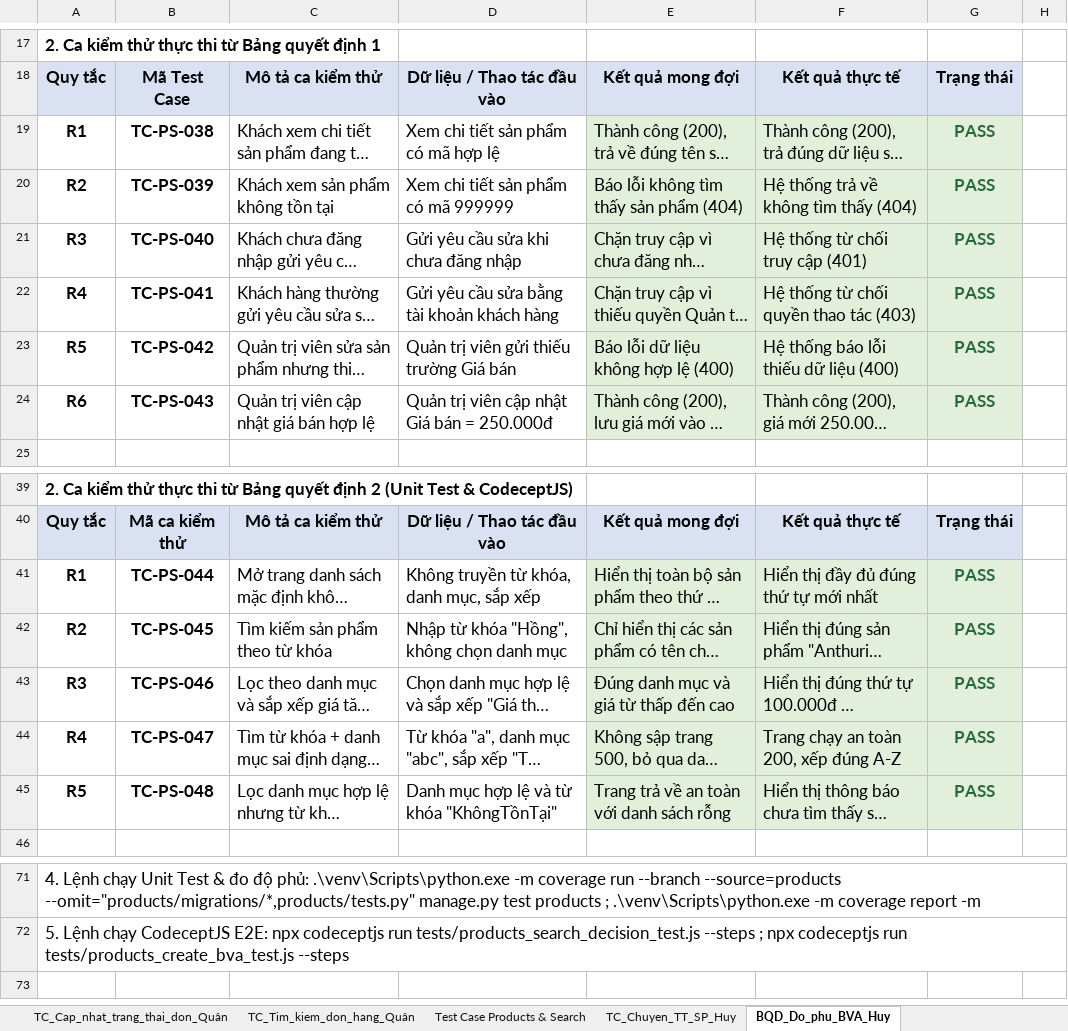
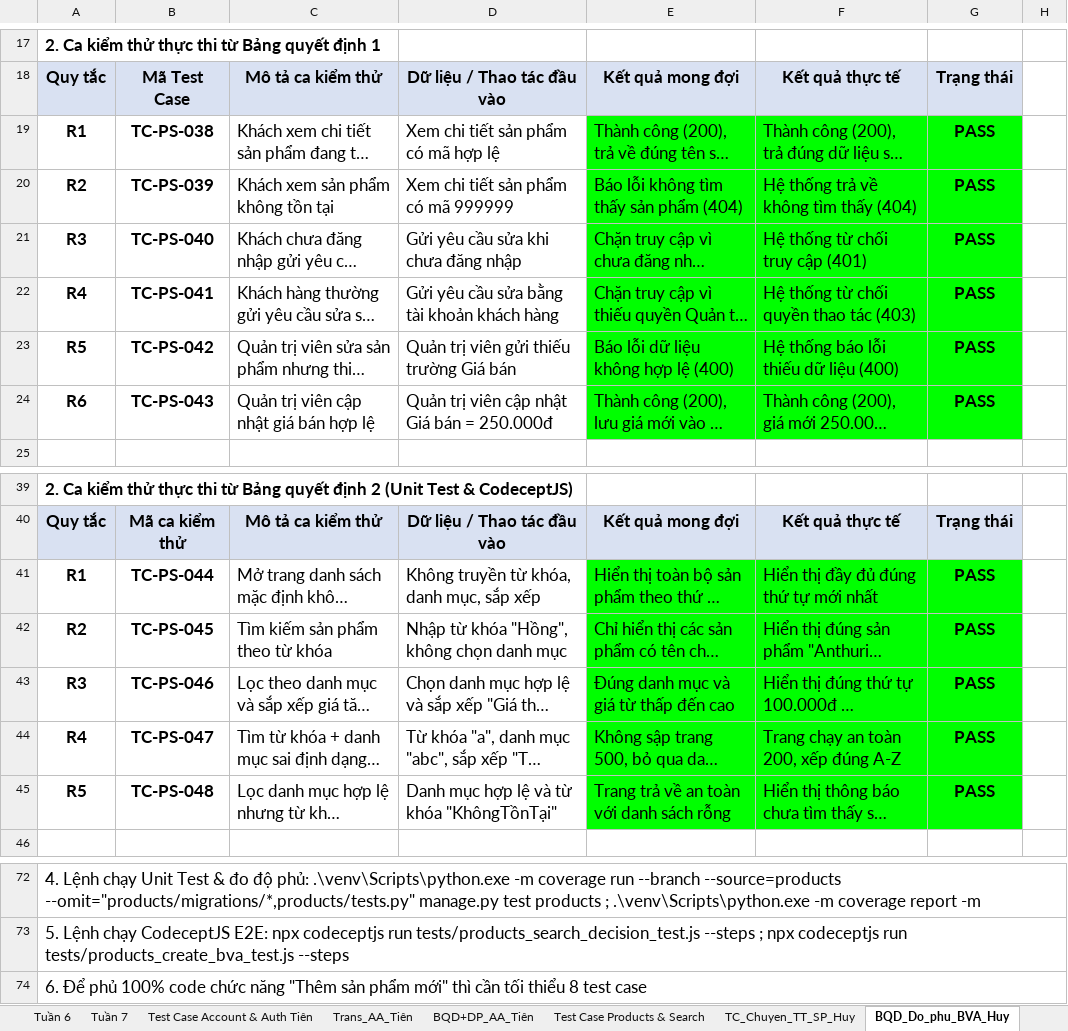
Before and after one commit to Huy09zhh/Kiem-chung-phan-mem, an Excel workbook: docs/Report.xlsx, sheet BQD_Do_phu_BVA_Huy, drawn as a sheet; only a part is shown, gaps mark what is left out; long unchanged cells end in …; values as stored, in another font and other column widths than the file's, no borders; charts and pictures not drawn; the diff covers the shown part only; the diff names each change by its address in the sheet, - before the commit and + after, or states it on an @@ line.

```diff
--- a/docs/Report.xlsx (sheet BQD_Do_phu_BVA_Huy)
+++ b/docs/Report.xlsx (sheet BQD_Do_phu_BVA_Huy)
+sheet tab: Test Case Account & Auth Tiên
+sheet tab: Trans_AA_Tiên
+sheet tab: BQD+DP_AA_Tiên
-E19:G24 fill: #E2EFDA
+E19:G24 fill: #00FF00
-G19:G24 text colour: #276A3C
+G19:G24 text colour: black
-E41:G45 fill: #E2EFDA
+E41:G45 fill: #00FF00
-G41:G45 text colour: #276A3C
+G41:G45 text colour: black
+row 74: 6. Để phủ 100% code chức năng "Thêm sản phẩm mới" thì cần tối thiểu 8 test case
```
Also changed, not shown: 1 added row and cell formats elsewhere in this sheet, sheet Phong_Đặc tả-test quản lý giỏ h, sheet Phong_Độ bao phủ, sheet Tuần 7, sheet Phong_test BQD, sheet TC_Chuyen_TT_SP_Huy, sheet TC_Chuyen_TT_don_Quân, 3 more sheets, other sheet tabs, charts or pictures.
